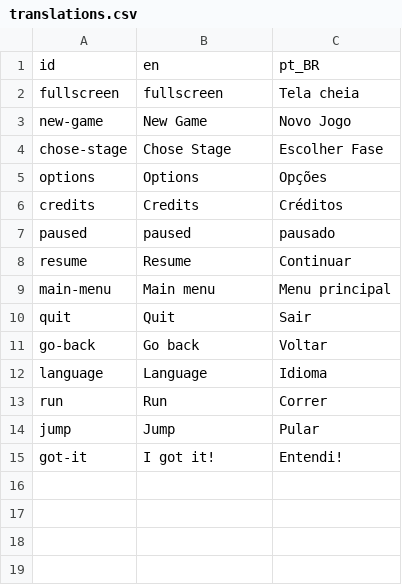
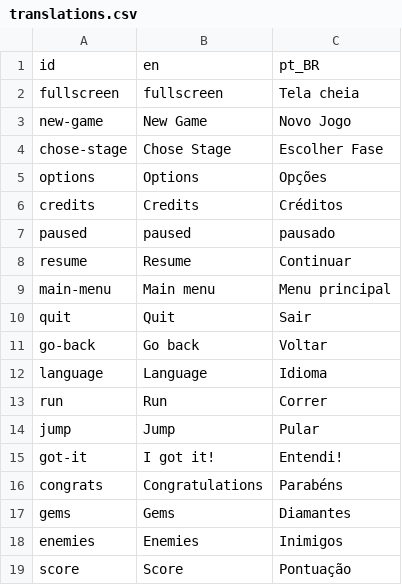
Before and after one commit to renasdev/aviator-runner, a CSV file: Assets/i18n/translations.csv, drawn as a sheet.

Commit message:
Add score to end of the level

```diff
--- a/Assets/i18n/translations.csv
+++ b/Assets/i18n/translations.csv
@@ -15 +15,5 @@ jump,Jump,Pular
 got-it,I got it!,Entendi!
+congrats,Congratulations,Parabéns
+gems,Gems,Diamantes
+enemies,Enemies,Inimigos
+score,Score,Pontuação
```
Also changed, not shown: 11 other files.
